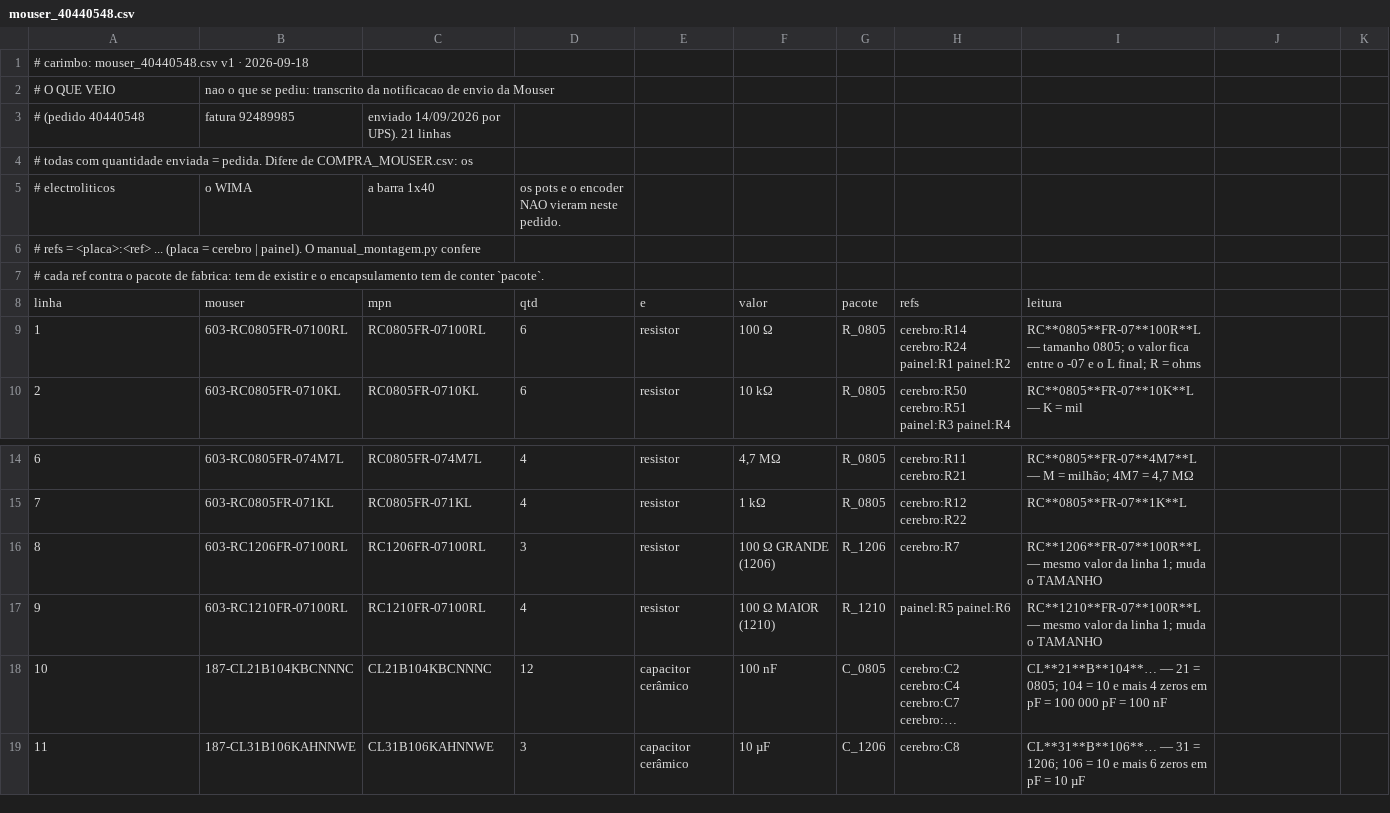
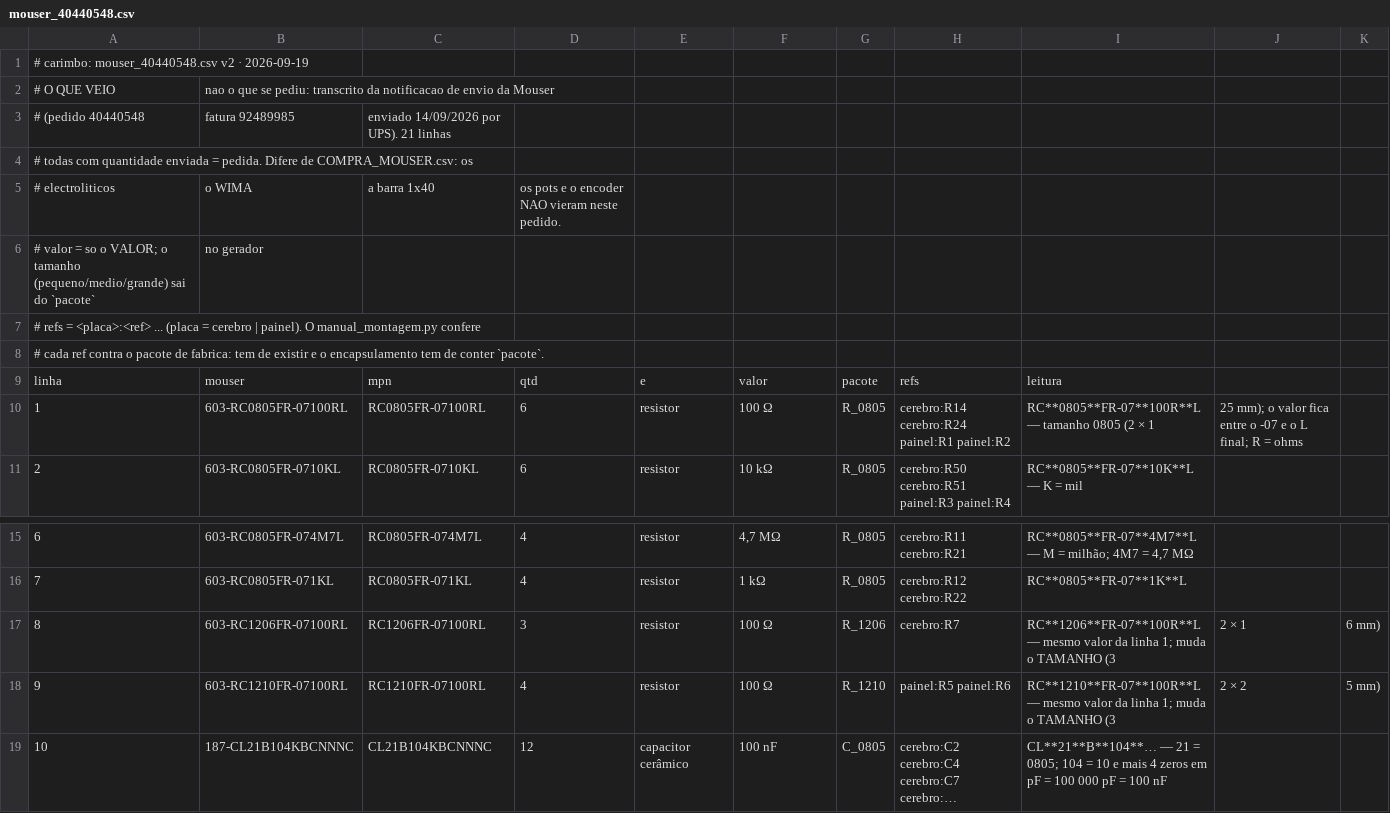
Before and after one commit to Belquer/Cotucatronics, a CSV file: export/mouser_40440548.csv, drawn as a sheet; only a part is shown, gaps mark what is left out; the shorter side is filled out with more unchanged rows; long unchanged cells end in …; addresses are those after the commit; the diff names each change by its address in the sheet, - before the commit and + after, or states it on an @@ line.

```diff
--- a/export/mouser_40440548.csv
+++ b/export/mouser_40440548.csv
@@ column A renumbered in row 1 @@
+row 6: # valor = so o VALOR; o tamanho (pequeno/medio/grande) sai do `pacote` | no gerador
-I10: …— tamanho 0805; o valor fica entre o -07 e o L final; R = ohms
+I10: …— tamanho 0805 (2 × 1
-J10: (empty)
+J10: 25 mm); o valor fica entre o -07 e o L final; R = ohms
-F17: 100 Ω GRANDE (1206)
+F17: 100 Ω
-I17: …o TAMANHO
+I17: …o TAMANHO (3
-J17: (empty)
+J17: 2 × 1
-K17: (empty)
+K17: 6 mm)
-F18: 100 Ω MAIOR (1210)
+F18: 100 Ω
-I18: …o TAMANHO
+I18: …o TAMANHO (3
-J18: (empty)
+J18: 2 × 2
-K18: (empty)
+K18: 5 mm)
```
Also changed, not shown: 5 other files.
